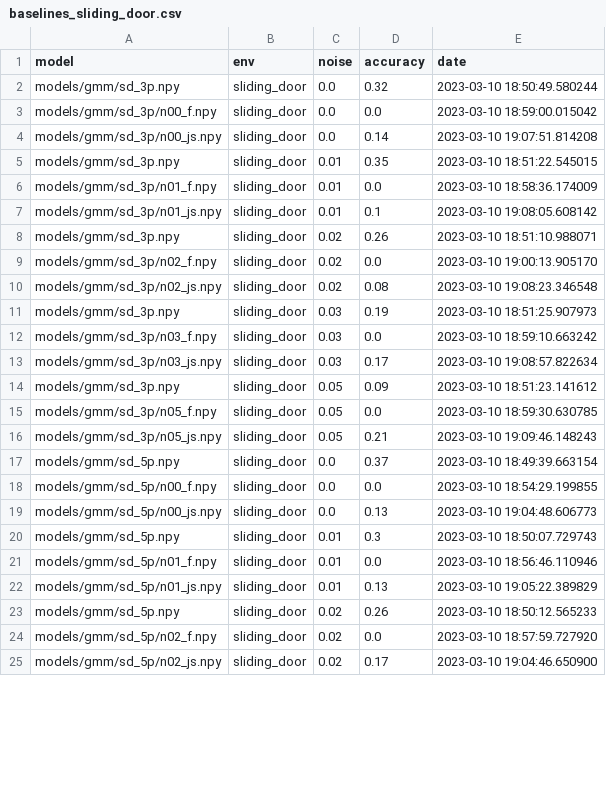
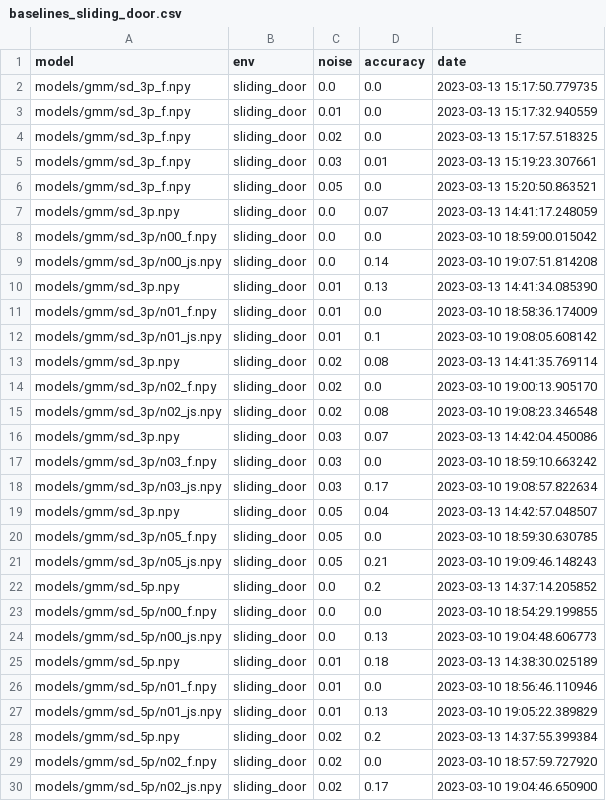
Before and after one commit to robot-learning-freiburg/bopt_gmm, a CSV file: data/baselines_sliding_door.csv, drawn as a sheet; only a part is shown; the diff covers the shown part only.

Commit message:
New baselines, bla bla bla

```diff
--- a/data/baselines_sliding_door.csv
+++ b/data/baselines_sliding_door.csv
@@ -2 +2,6 @@ model                       ,env          ,noise ,accuracy ,date
-models/gmm/sd_3p.npy        ,sliding_door , 0.0  ,    0.32 ,2023-03-10 18:50:49.580244
+models/gmm/sd_3p_f.npy,sliding_door,0.0,0.0,2023-03-13 15:17:50.779735
+models/gmm/sd_3p_f.npy,sliding_door,0.01,0.0,2023-03-13 15:17:32.940559
+models/gmm/sd_3p_f.npy,sliding_door,0.02,0.0,2023-03-13 15:17:57.518325
+models/gmm/sd_3p_f.npy,sliding_door,0.03,0.01,2023-03-13 15:19:23.307661
+models/gmm/sd_3p_f.npy,sliding_door,0.05,0.0,2023-03-13 15:20:50.863521
+models/gmm/sd_3p.npy,sliding_door,0.0,0.07,2023-03-13 14:41:17.248059
@@ -5 +10 @@ models/gmm/sd_3p/n00_js.npy ,sliding_door , 0.0  ,    0.14 ,2023-03-10 19:07:51.
-models/gmm/sd_3p.npy        ,sliding_door , 0.01 ,    0.35 ,2023-03-10 18:51:22.545015
+models/gmm/sd_3p.npy,sliding_door,0.01,0.13,2023-03-13 14:41:34.085390
@@ -8 +13 @@ models/gmm/sd_3p/n01_js.npy ,sliding_door , 0.01 ,    0.1  ,2023-03-10 19:08:05.
-models/gmm/sd_3p.npy        ,sliding_door , 0.02 ,    0.26 ,2023-03-10 18:51:10.988071
+models/gmm/sd_3p.npy,sliding_door,0.02,0.08,2023-03-13 14:41:35.769114
@@ -11 +16 @@ models/gmm/sd_3p/n02_js.npy ,sliding_door , 0.02 ,    0.08 ,2023-03-10 19:08:23.
-models/gmm/sd_3p.npy        ,sliding_door , 0.03 ,    0.19 ,2023-03-10 18:51:25.907973
+models/gmm/sd_3p.npy,sliding_door,0.03,0.07,2023-03-13 14:42:04.450086
@@ -14 +19 @@ models/gmm/sd_3p/n03_js.npy ,sliding_door , 0.03 ,    0.17 ,2023-03-10 19:08:57.
-models/gmm/sd_3p.npy        ,sliding_door , 0.05 ,    0.09 ,2023-03-10 18:51:23.141612
+models/gmm/sd_3p.npy,sliding_door,0.05,0.04,2023-03-13 14:42:57.048507
@@ -17 +22 @@ models/gmm/sd_3p/n05_js.npy ,sliding_door , 0.05 ,    0.21 ,2023-03-10 19:09:46.
-models/gmm/sd_5p.npy        ,sliding_door , 0.0  ,    0.37 ,2023-03-10 18:49:39.663154
+models/gmm/sd_5p.npy,sliding_door,0.0,0.2,2023-03-13 14:37:14.205852
@@ -20 +25 @@ models/gmm/sd_5p/n00_js.npy ,sliding_door , 0.0  ,    0.13 ,2023-03-10 19:04:48.
-models/gmm/sd_5p.npy        ,sliding_door , 0.01 ,    0.3  ,2023-03-10 18:50:07.729743
+models/gmm/sd_5p.npy,sliding_door,0.01,0.18,2023-03-13 14:38:30.025189
@@ -23 +28 @@ models/gmm/sd_5p/n01_js.npy ,sliding_door , 0.01 ,    0.13 ,2023-03-10 19:05:22.
-models/gmm/sd_5p.npy        ,sliding_door , 0.02 ,    0.26 ,2023-03-10 18:50:12.565233
+models/gmm/sd_5p.npy,sliding_door,0.02,0.2,2023-03-13 14:37:55.399384
```
Also changed, not shown: 9 added rows and 14 edited cells elsewhere in this file, 47 other files.
